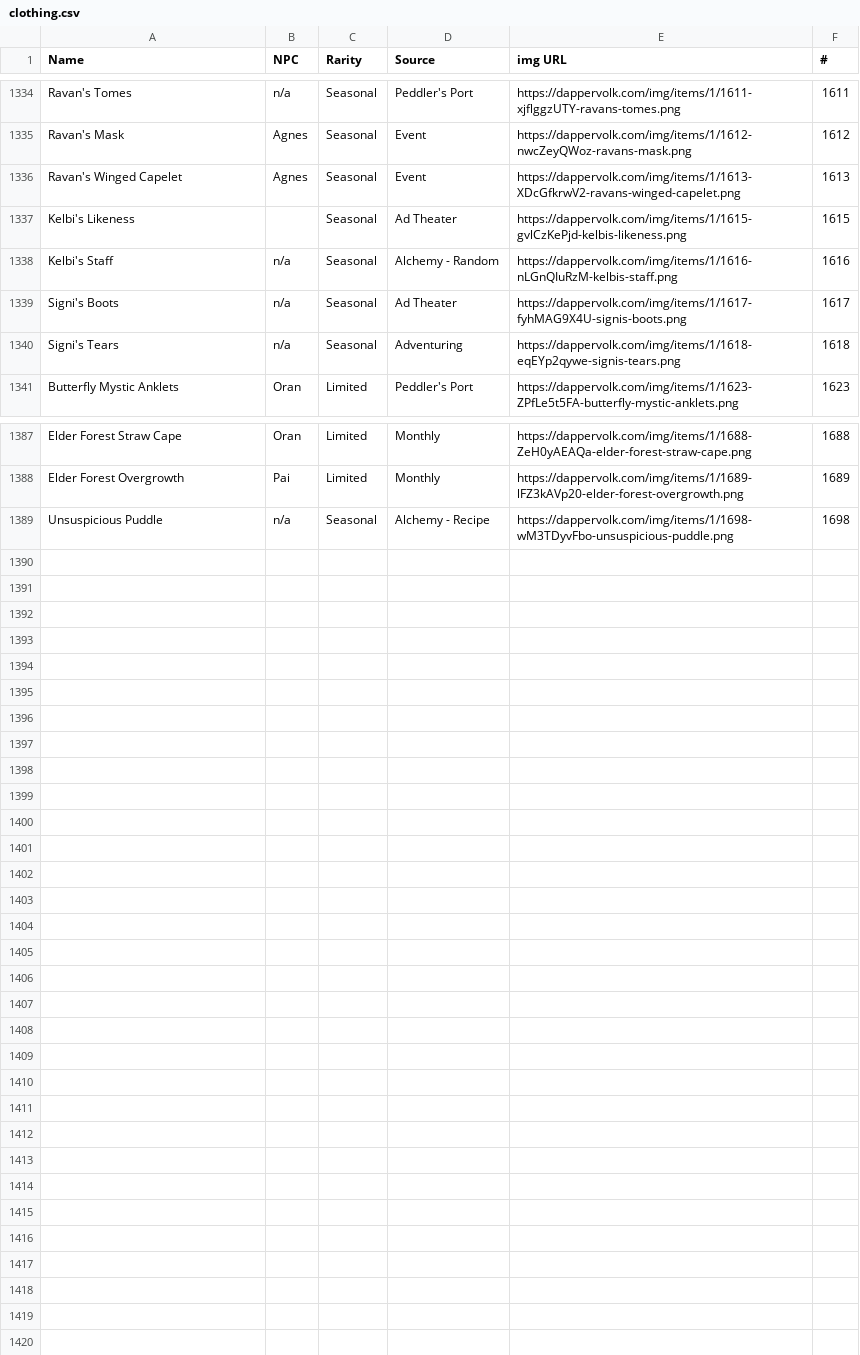
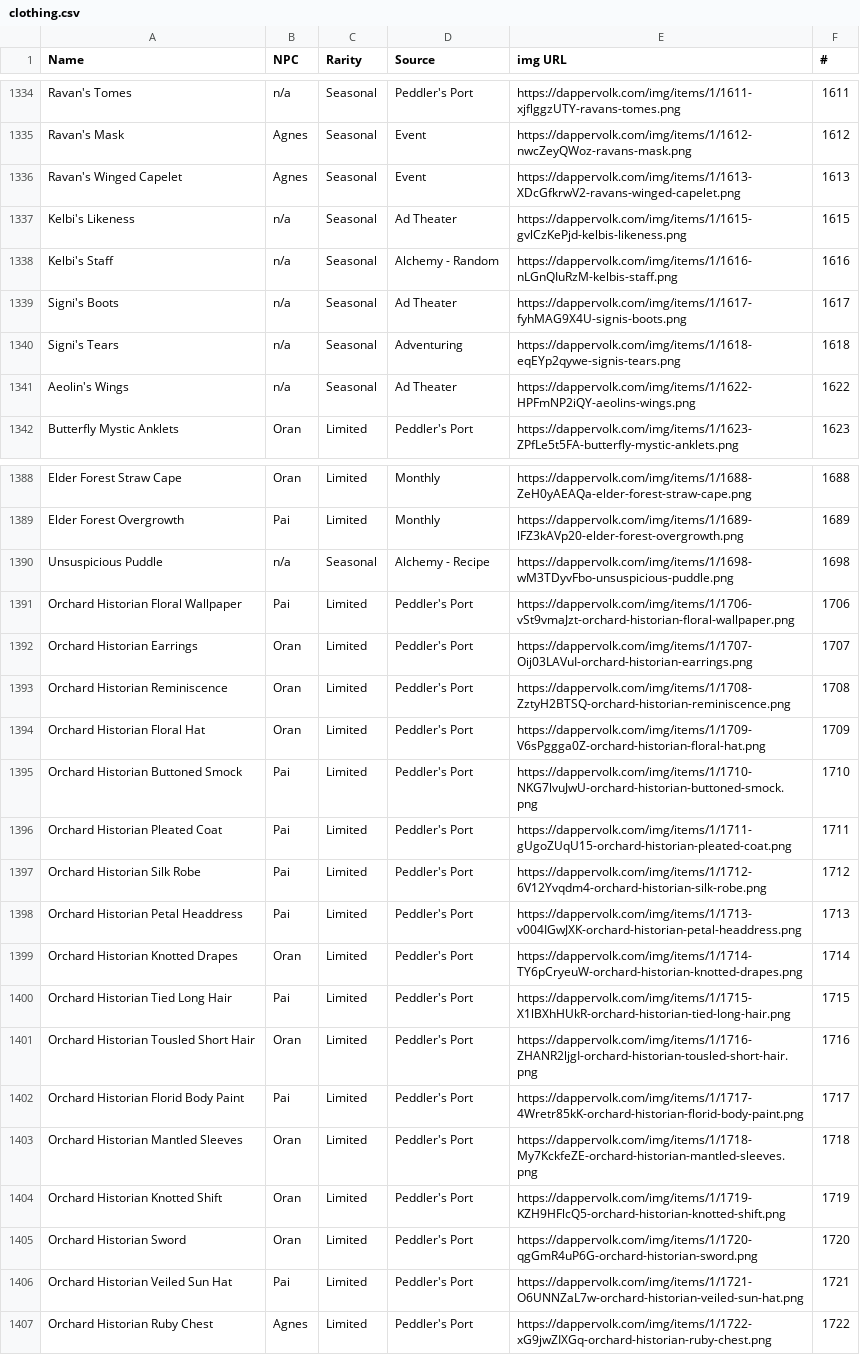
Before and after one commit to jni77/dv-wardrobe-checklist, a CSV file: clothing/clothing.csv, drawn as a sheet; only a part is shown, gaps mark what is left out.

```diff
--- a/clothing/clothing.csv
+++ b/clothing/clothing.csv
@@ -1336,3 +1336,3 @@ Ravan's Mask,Agnes,Seasonal,Event,https://dappervolk.com/img/items/1/1612-nwcZey
 Ravan's Winged Capelet,Agnes,Seasonal,Event,https://dappervolk.com/img/items/1/1613-XDcGfkrwV2-ravans-winged-capelet.png,1613
-Kelbi's Likeness,,Seasonal,Ad Theater,https://dappervolk.com/img/items/1/1615-gvlCzKePjd-kelbis-likeness.png,1615
+Kelbi's Likeness,n/a,Seasonal,Ad Theater,https://dappervolk.com/img/items/1/1615-gvlCzKePjd-kelbis-likeness.png,1615
 Kelbi's Staff,n/a,Seasonal,Alchemy - Random,https://dappervolk.com/img/items/1/1616-nLGnQIuRzM-kelbis-staff.png,1616
@@ -1340,2 +1340,3 @@ Signi's Boots,n/a,Seasonal,Ad Theater,https://dappervolk.com/img/items/1/1617-fy
 Signi's Tears,n/a,Seasonal,Adventuring,https://dappervolk.com/img/items/1/1618-eqEYp2qywe-signis-tears.png,1618
+Aeolin's Wings,n/a,Seasonal,Ad Theater,https://dappervolk.com/img/items/1/1622-HPFmNP2iQY-aeolins-wings.png,1622
 Butterfly Mystic Anklets,Oran,Limited,Peddler's Port,https://dappervolk.com/img/items/1/1623-ZPfLe5t5FA-butterfly-mystic-anklets.png,1623
@@ -1389 +1390,18 @@ Elder Forest Overgrowth,Pai,Limited,Monthly,https://dappervolk.com/img/items/1/1
 Unsuspicious Puddle,n/a,Seasonal,Alchemy - Recipe,https://dappervolk.com/img/items/1/1698-wM3TDyvFbo-unsuspicious-puddle.png,1698
+Orchard Historian Floral Wallpaper,Pai,Limited,Peddler's Port,https://dappervolk.com/img/items/1/1706-vSt9vmaJzt-orchard-historian-floral-wallpaper.png,1706
+Orchard Historian Earrings,Oran,Limited,Peddler's Port,https://dappervolk.com/img/items/1/1707-Oij03LAVuI-orchard-historian-earrings.png,1707
+Orchard Historian Reminiscence,Oran,Limited,Peddler's Port,https://dappervolk.com/img/items/1/1708-ZztyH2BTSQ-orchard-historian-reminiscence.png,1708
+Orchard Historian Floral Hat,Oran,Limited,Peddler's Port,https://dappervolk.com/img/items/1/1709-V6sPggga0Z-orchard-historian-floral-hat.png,1709
+Orchard Historian Buttoned Smock,Pai,Limited,Peddler's Port,https://dappervolk.com/img/items/1/1710-NKG7lvuJwU-orchard-historian-buttoned-smock.png,1710
+Orchard Historian Pleated Coat,Pai,Limited,Peddler's Port,https://dappervolk.com/img/items/1/1711-gUgoZUqU15-orchard-historian-pleated-coat.png,1711
+Orchard Historian Silk Robe,Pai,Limited,Peddler's Port,https://dappervolk.com/img/items/1/1712-6V12Yvqdm4-orchard-historian-silk-robe.png,1712
+Orchard Historian Petal Headdress,Pai,Limited,Peddler's Port,https://dappervolk.com/img/items/1/1713-v004IGwJXK-orchard-historian-petal-headdress.png,1713
+Orchard Historian Knotted Drapes,Oran,Limited,Peddler's Port,https://dappervolk.com/img/items/1/1714-TY6pCryeuW-orchard-historian-knotted-drapes.png,1714
+Orchard Historian Tied Long Hair,Pai,Limited,Peddler's Port,https://dappervolk.com/img/items/1/1715-X1lBXhHUkR-orchard-historian-tied-long-hair.png,1715
+Orchard Historian Tousled Short Hair,Oran,Limited,Peddler's Port,https://dappervolk.com/img/items/1/1716-ZHANR2ljgI-orchard-historian-tousled-short-hair.png,1716
+Orchard Historian Florid Body Paint,Pai,Limited,Peddler's Port,https://dappervolk.com/img/items/1/1717-4Wretr85kK-orchard-historian-florid-body-paint.png,1717
+Orchard Historian Mantled Sleeves,Oran,Limited,Peddler's Port,https://dappervolk.com/img/items/1/1718-My7KckfeZE-orchard-historian-mantled-sleeves.png,1718
+Orchard Historian Knotted Shift,Oran,Limited,Peddler's Port,https://dappervolk.com/img/items/1/1719-KZH9HFlcQ5-orchard-historian-knotted-shift.png,1719
+Orchard Historian Sword,Oran,Limited,Peddler's Port,https://dappervolk.com/img/items/1/1720-qgGmR4uP6G-orchard-historian-sword.png,1720
+Orchard Historian Veiled Sun Hat,Pai,Limited,Peddler's Port,https://dappervolk.com/img/items/1/1721-O6UNNZaL7w-orchard-historian-veiled-sun-hat.png,1721
+Orchard Historian Ruby Chest,Agnes,Limited,Peddler's Port,https://dappervolk.com/img/items/1/1722-xG9jwZIXGq-orchard-historian-ruby-chest.png,1722
```
Also changed, not shown: 1 other file.
